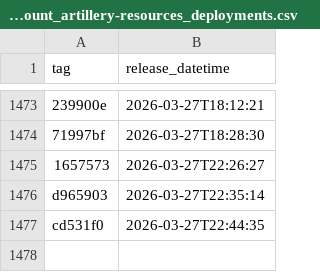
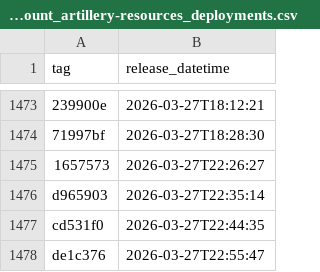
Before and after one commit to NHSDigital/electronic-prescription-service-account-resources, a CSV file: _data/dev-account_artillery-resources_deployments.csv, drawn as a sheet; only a part is shown, gaps mark what is left out.

```diff
--- a/_data/dev-account_artillery-resources_deployments.csv
+++ b/_data/dev-account_artillery-resources_deployments.csv
@@ -1477 +1477,2 @@ d965903,2026-03-27T22:35:14
 cd531f0,2026-03-27T22:44:35
+de1c376,2026-03-27T22:55:47
```
Also changed, not shown: 1 other file.
